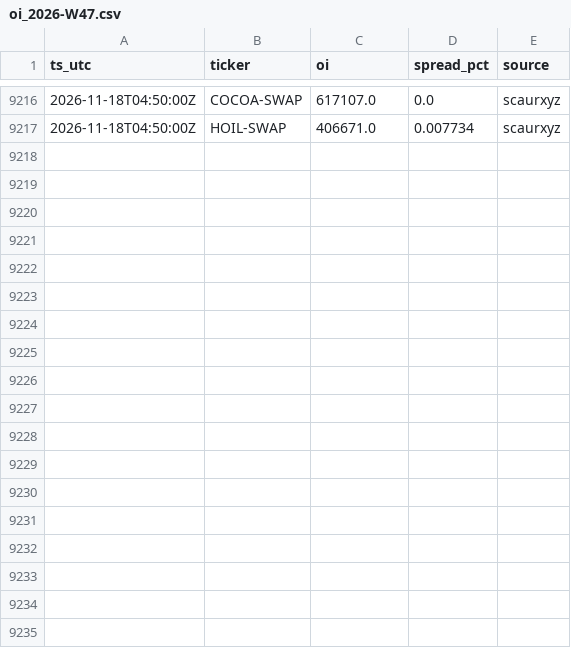
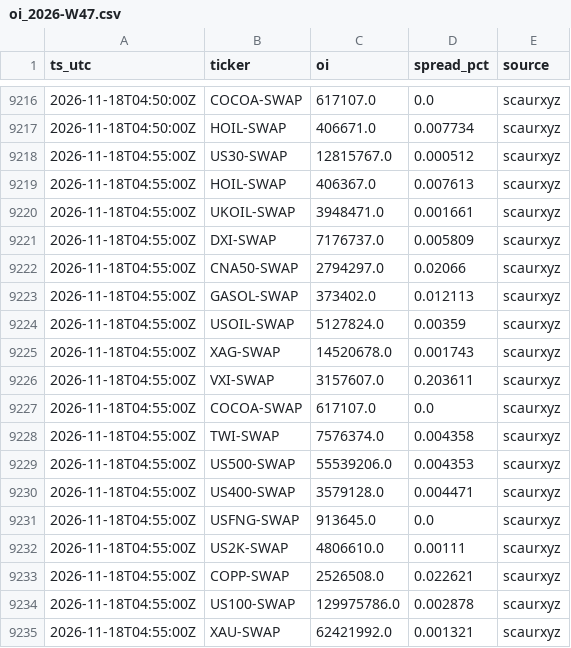
Before and after one commit to Scaur151/oi-logger-variational, a CSV file: data/oi_2026-W47.csv, drawn as a sheet; only a part is shown, gaps mark what is left out.

Commit message:
oi 2026-11-18T04:58Z

```diff
--- a/data/oi_2026-W47.csv
+++ b/data/oi_2026-W47.csv
@@ -9217 +9217,19 @@ ts_utc,ticker,oi,spread_pct,source
 2026-11-18T04:50:00Z,HOIL-SWAP,406671.0,0.007734,scaurxyz
+2026-11-18T04:55:00Z,US30-SWAP,12815767.0,0.000512,scaurxyz
+2026-11-18T04:55:00Z,HOIL-SWAP,406367.0,0.007613,scaurxyz
+2026-11-18T04:55:00Z,UKOIL-SWAP,3948471.0,0.001661,scaurxyz
+2026-11-18T04:55:00Z,DXI-SWAP,7176737.0,0.005809,scaurxyz
+2026-11-18T04:55:00Z,CNA50-SWAP,2794297.0,0.02066,scaurxyz
+2026-11-18T04:55:00Z,GASOL-SWAP,373402.0,0.012113,scaurxyz
+2026-11-18T04:55:00Z,USOIL-SWAP,5127824.0,0.00359,scaurxyz
+2026-11-18T04:55:00Z,XAG-SWAP,14520678.0,0.001743,scaurxyz
+2026-11-18T04:55:00Z,VXI-SWAP,3157607.0,0.203611,scaurxyz
+2026-11-18T04:55:00Z,COCOA-SWAP,617107.0,0.0,scaurxyz
+2026-11-18T04:55:00Z,TWI-SWAP,7576374.0,0.004358,scaurxyz
+2026-11-18T04:55:00Z,US500-SWAP,55539206.0,0.004353,scaurxyz
+2026-11-18T04:55:00Z,US400-SWAP,3579128.0,0.004471,scaurxyz
+2026-11-18T04:55:00Z,USFNG-SWAP,913645.0,0.0,scaurxyz
+2026-11-18T04:55:00Z,US2K-SWAP,4806610.0,0.00111,scaurxyz
+2026-11-18T04:55:00Z,COPP-SWAP,2526508.0,0.022621,scaurxyz
+2026-11-18T04:55:00Z,US100-SWAP,129975786.0,0.002878,scaurxyz
+2026-11-18T04:55:00Z,XAU-SWAP,62421992.0,0.001321,scaurxyz
```
